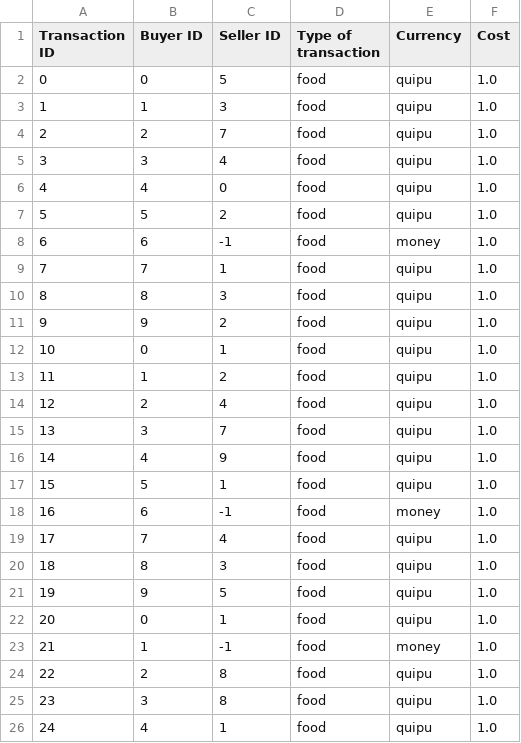
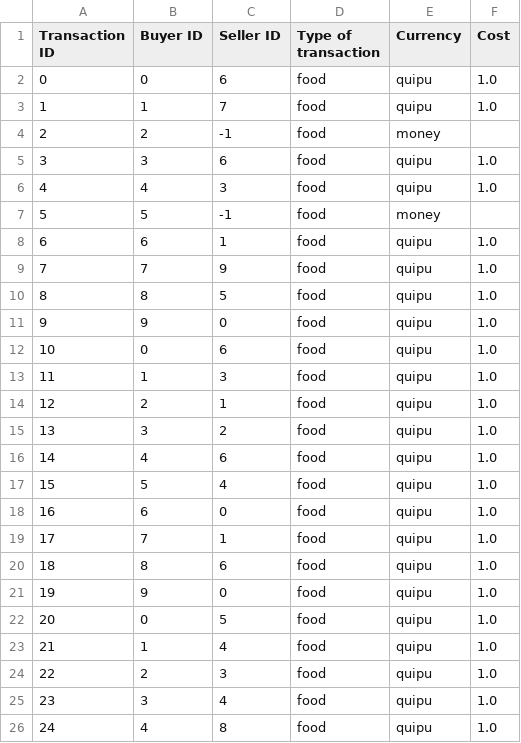
Before and after one commit to hola-qm/PEMS, a CSV file: data.csv, drawn as a sheet; only a part is shown; the diff covers the shown part only.

```diff
--- a/data.csv
+++ b/data.csv
@@ -1,26 +1,26 @@
 Transaction ID,Buyer ID,Seller ID,Type of transaction,Currency,Cost
-0,0,5,food,quipu,1.0
-1,1,3,food,quipu,1.0
-2,2,7,food,quipu,1.0
-3,3,4,food,quipu,1.0
-4,4,0,food,quipu,1.0
-5,5,2,food,quipu,1.0
-6,6,-1,food,money,1.0
-7,7,1,food,quipu,1.0
-8,8,3,food,quipu,1.0
-9,9,2,food,quipu,1.0
-10,0,1,food,quipu,1.0
-11,1,2,food,quipu,1.0
-12,2,4,food,quipu,1.0
-13,3,7,food,quipu,1.0
-14,4,9,food,quipu,1.0
-15,5,1,food,quipu,1.0
-16,6,-1,food,money,1.0
-17,7,4,food,quipu,1.0
-18,8,3,food,quipu,1.0
-19,9,5,food,quipu,1.0
-20,0,1,food,quipu,1.0
-21,1,-1,food,money,1.0
-22,2,8,food,quipu,1.0
-23,3,8,food,quipu,1.0
-24,4,1,food,quipu,1.0
+0,0,6,food,quipu,1.0
+1,1,7,food,quipu,1.0
+2,2,-1,food,money,
+3,3,6,food,quipu,1.0
+4,4,3,food,quipu,1.0
+5,5,-1,food,money,
+6,6,1,food,quipu,1.0
+7,7,9,food,quipu,1.0
+8,8,5,food,quipu,1.0
+9,9,0,food,quipu,1.0
+10,0,6,food,quipu,1.0
+11,1,3,food,quipu,1.0
+12,2,1,food,quipu,1.0
+13,3,2,food,quipu,1.0
+14,4,6,food,quipu,1.0
+15,5,4,food,quipu,1.0
+16,6,0,food,quipu,1.0
+17,7,1,food,quipu,1.0
+18,8,6,food,quipu,1.0
+19,9,0,food,quipu,1.0
+20,0,5,food,quipu,1.0
+21,1,4,food,quipu,1.0
+22,2,3,food,quipu,1.0
+23,3,4,food,quipu,1.0
+24,4,8,food,quipu,1.0
```
Also changed, not shown: 118 edited cells elsewhere in this file, 10 other files.
